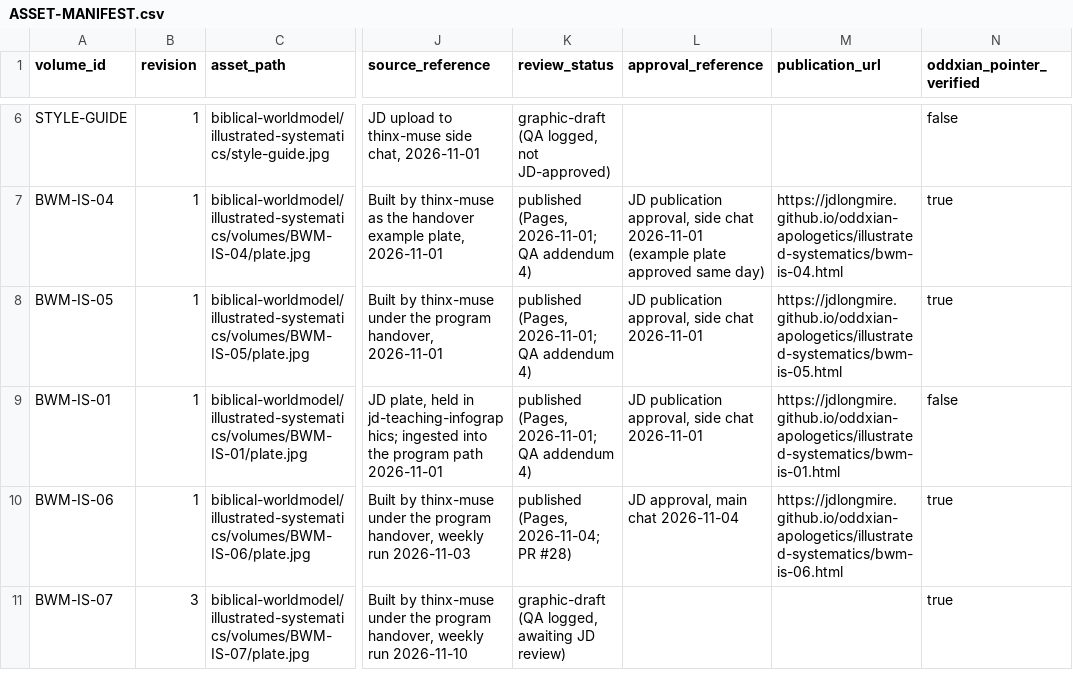
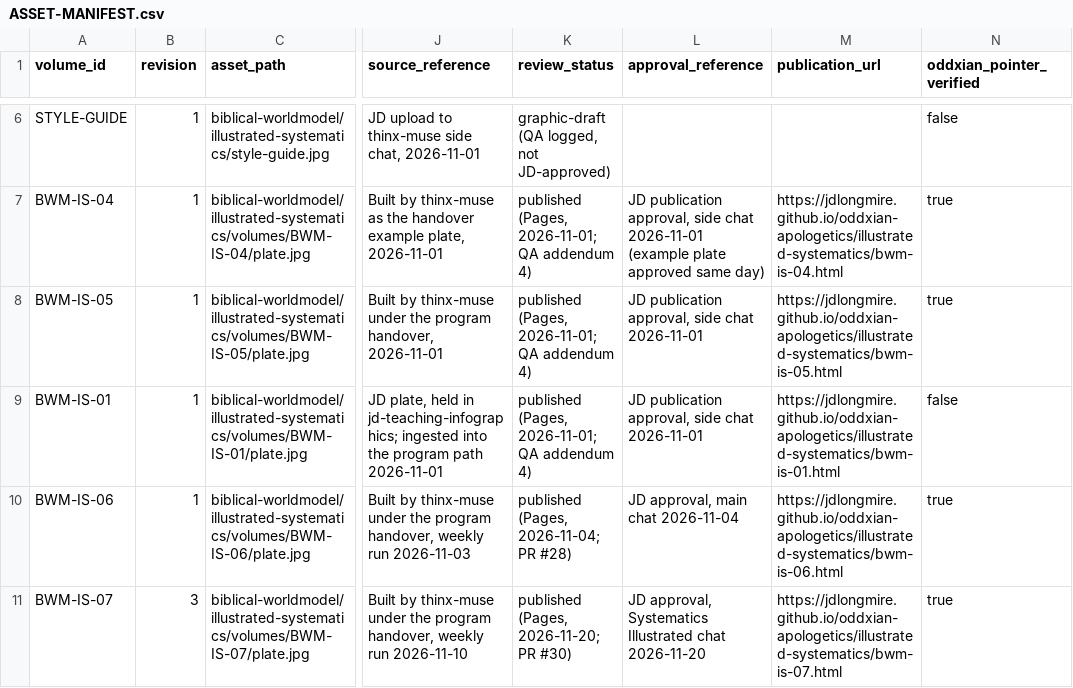
Before and after one commit to jdlongmire/oddxian-apologetics, a CSV file: biblical-worldmodel/illustrated-systematics/ASSET-MANIFEST.csv, drawn as a sheet; only a part is shown, gaps mark what is left out; the diff names each change by its address in the sheet, - before the commit and + after, or states it on an @@ line.

Commit message:
BWM-IS-07: publication status on JD approval 2026-11-20
JD approved the doctrine and the publication of BWM-IS-07 in the Systematics Illustrated chat on 2026-11-20. Series index and asset manifest moved to published (Pages, 2026-11-20; PR #30) with the approval and live URL recorded; panel script status and disposition item completed; narrative status, claim register, and editorial record updated to JD-approved and published; QA-LOG addendum 10 records the publication.

Human-Curated, AI-Enabled (HCAE)

```diff
--- a/biblical-worldmodel/illustrated-systematics/ASSET-MANIFEST.csv
+++ b/biblical-worldmodel/illustrated-systematics/ASSET-MANIFEST.csv
-K11 (review_status): graphic-draft (QA logged, awaiting JD review)
+K11 (review_status): published (Pages, 2026-11-20; PR #30)
-L11 (approval_reference): (empty)
+L11 (approval_reference): JD approval, Systematics Illustrated chat 2026-11-20
-M11 (publication_url): (empty)
+M11 (publication_url): https://jdlongmire.github.io/oddxian-apologetics/illustrated-systematics/bwm-is-07.html
```
Also changed, not shown: 4 other files.
